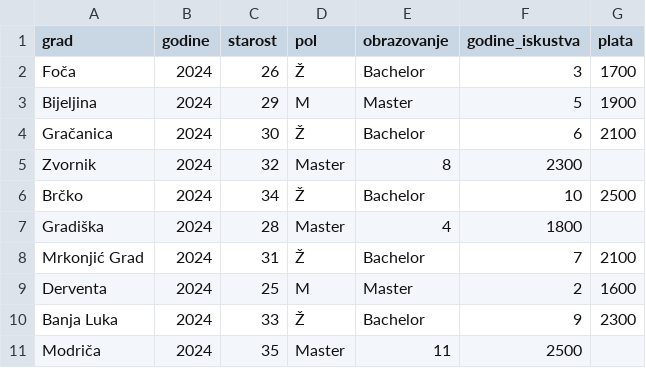
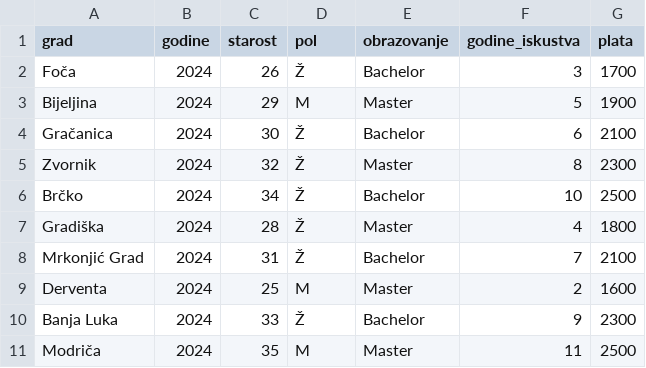
Before and after one commit to tiki-paunovic/vpts-vi, a CSV file: datasets/data_01.csv, drawn as a sheet.

Commit message:
Update data_01.csv

```diff
--- a/datasets/data_01.csv
+++ b/datasets/data_01.csv
@@ -4,5 +4,5 @@ Bijeljina,2024,29,M,Master,5,1900
 Gračanica,2024,30,Ž,Bachelor,6,2100
-Zvornik,2024,32,Master,8,2300
+Zvornik,2024,32,Ž,Master,8,2300
 Brčko,2024,34,Ž,Bachelor,10,2500
-Gradiška,2024,28,Master,4,1800
+Gradiška,2024,28,Ž,Master,4,1800
 Mrkonjić Grad,2024,31,Ž,Bachelor,7,2100
@@ -10,2 +10,2 @@ Derventa,2024,25,M,Master,2,1600
 Banja Luka,2024,33,Ž,Bachelor,9,2300
-Modriča,2024,35,Master,11,2500
+Modriča,2024,35,M,Master,11,2500
```
